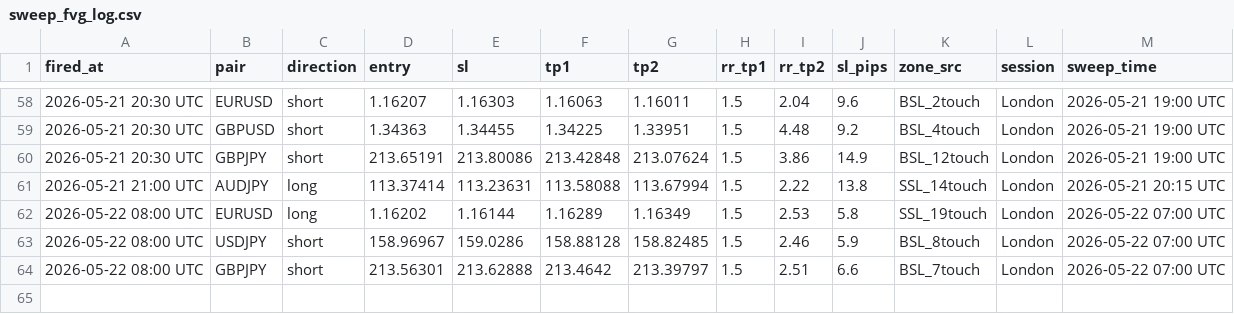
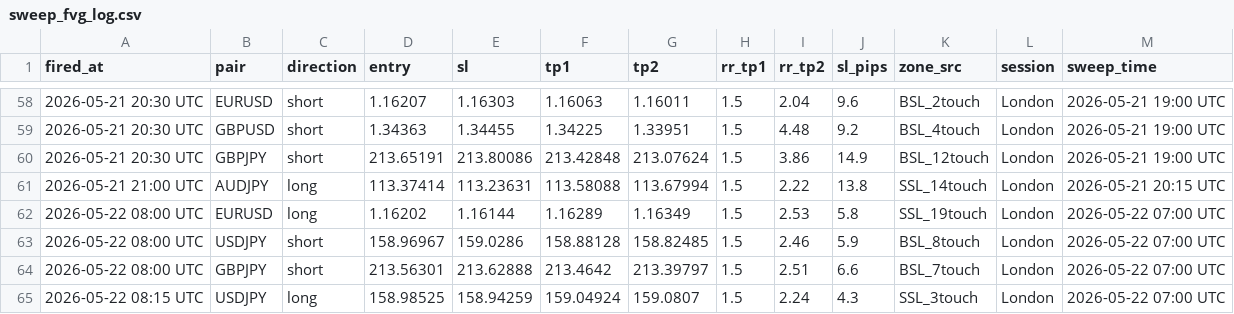
Before and after one commit to iyajivictor/Edge-signals, a CSV file: state/sweep_fvg_log.csv, drawn as a sheet; only a part is shown, gaps mark what is left out; the diff names each change by its address in the sheet, - before the commit and + after, or states it on an @@ line.

Commit message:
Update state

```diff
--- a/state/sweep_fvg_log.csv
+++ b/state/sweep_fvg_log.csv
+row 65: 2026-05-22 08:15 UTC | USDJPY | long | 158.98525 | 158.94259 | 159.04924 | 159.0807 | 1.5 | 2.24 | 4.3 | SSL_3touch | London | 2026-05-22 07:00 UTC
```
Also changed, not shown: 4 other files.
